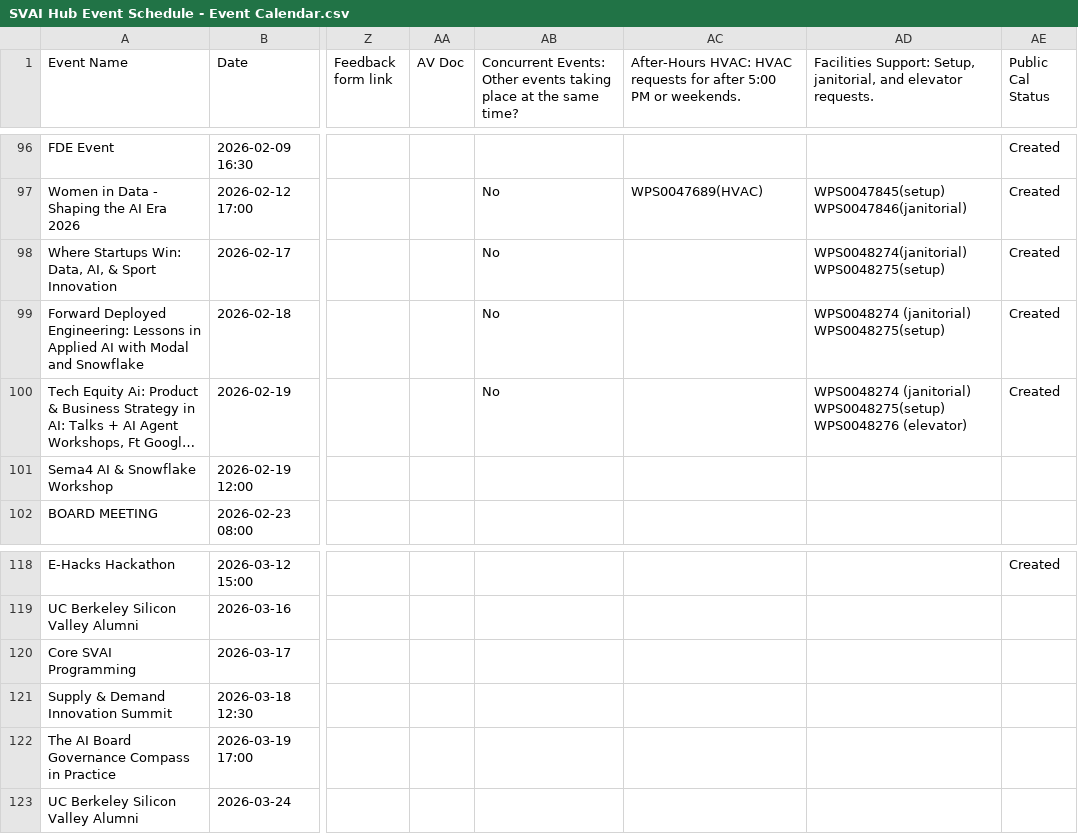
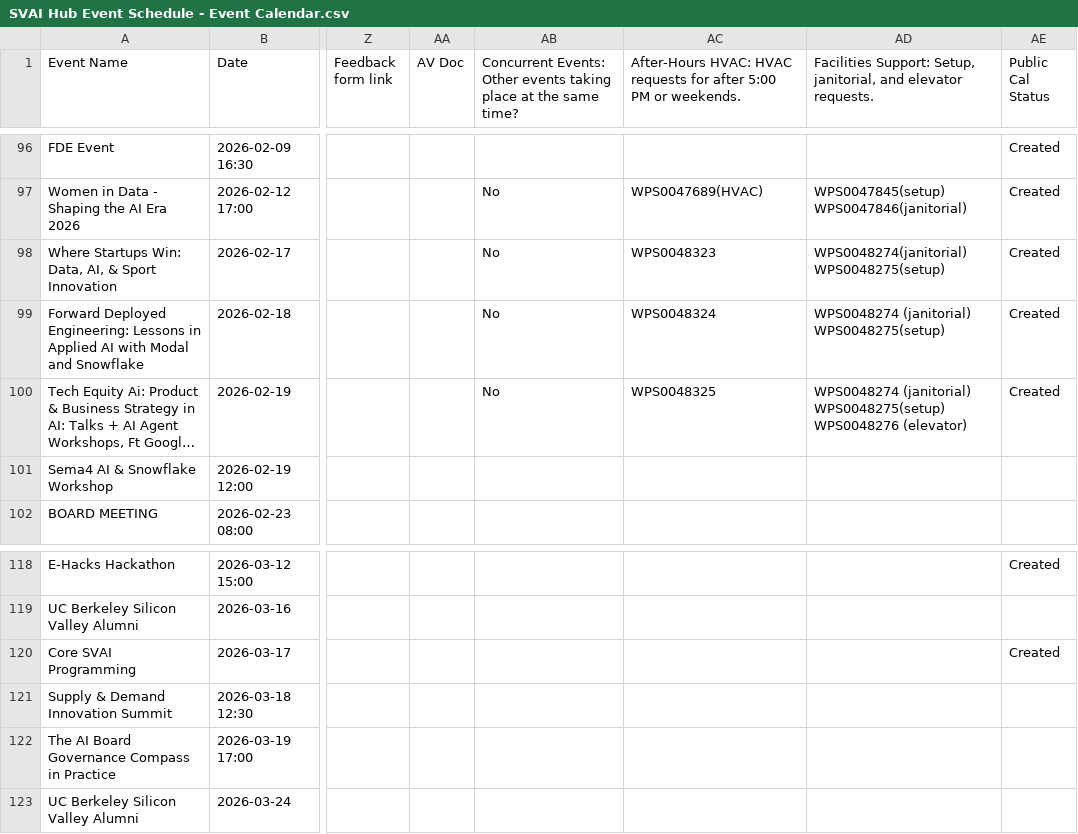
Before and after one commit to Kevinsnowflake/sheets-calendar-app, a CSV file: data/SVAI Hub Event Schedule - Event Calendar.csv, drawn as a sheet; only a part is shown, gaps mark what is left out; long unchanged cells end in …; the diff names each change by its address in the sheet, - before the commit and + after, or states it on an @@ line.

Commit message:
Auto-sync: update data/SVAI Hub Event Schedule - Event Calendar.csv

```diff
--- a/data/SVAI Hub Event Schedule - Event Calendar.csv
+++ b/data/SVAI Hub Event Schedule - Event Calendar.csv
-AC98: (empty)
+AC98: WPS0048323
-AC99: (empty)
+AC99: WPS0048324
-AC100: (empty)
+AC100: WPS0048325
-AE120 (Public Cal Status): (empty)
+AE120 (Public Cal Status): Created
```
